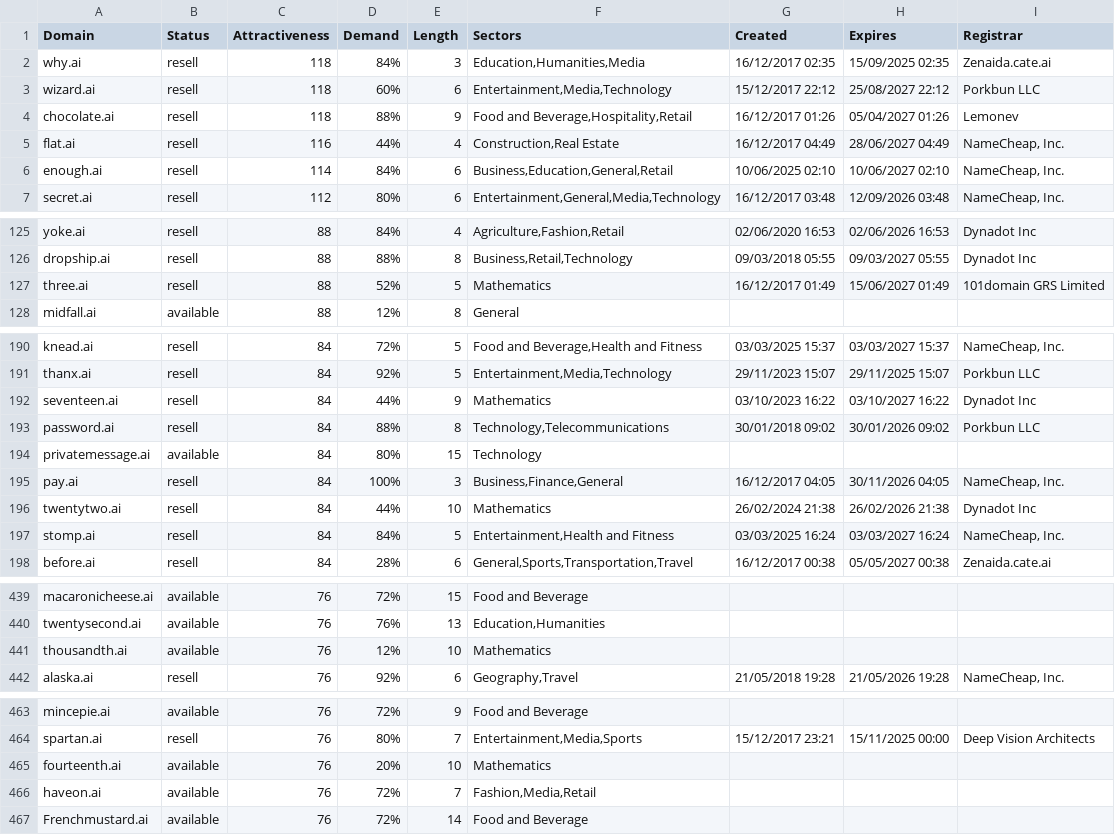
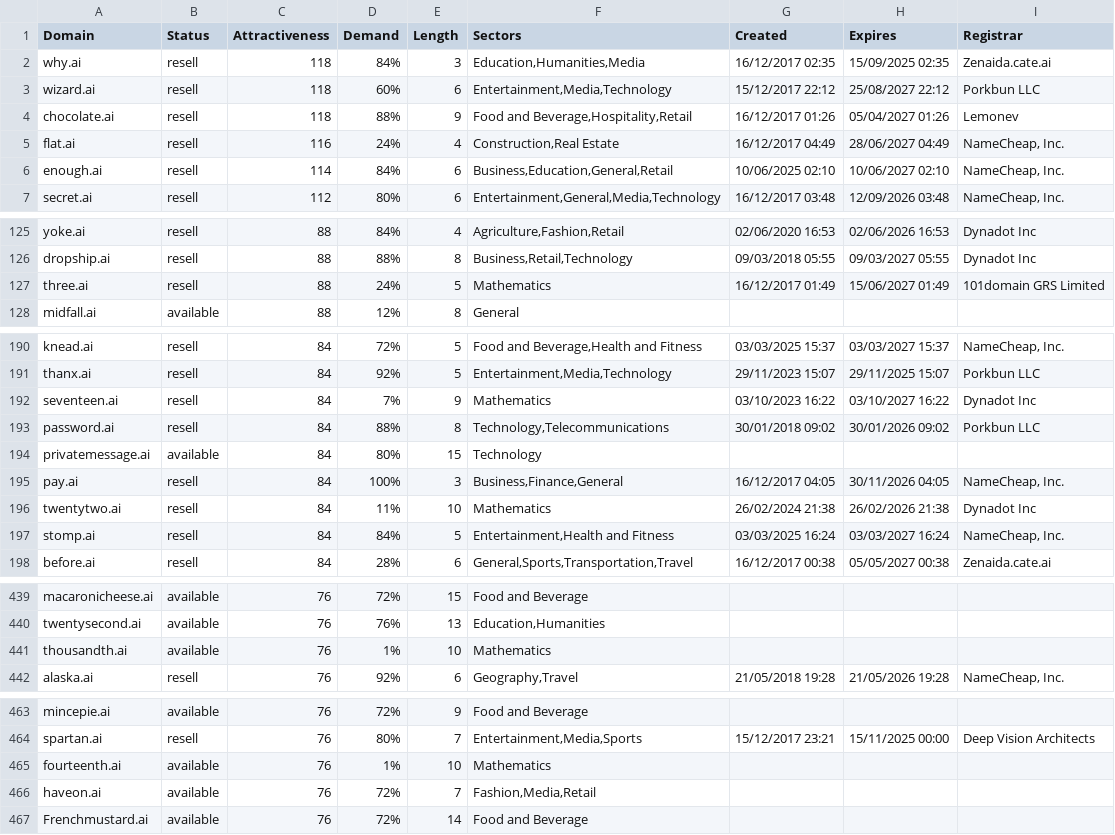
Before and after one commit to UniqueDomains/ai-oneword-domains, a CSV file: ai.csv, drawn as a sheet; only a part is shown, gaps mark what is left out; the diff covers the shown part only.

Commit message:
Domains update

```diff
--- a/ai.csv
+++ b/ai.csv
@@ -4,3 +4,3 @@ wizard.ai,resell,118,60%,6,"Entertainment,Media,Technology",15/12/2017 22:12,25/
 chocolate.ai,resell,118,88%,9,"Food and Beverage,Hospitality,Retail",16/12/2017 01:26,05/04/2027 01:26,Lemonev
-flat.ai,resell,116,44%,4,"Construction,Real Estate",16/12/2017 04:49,28/06/2027 04:49,"NameCheap, Inc."
+flat.ai,resell,116,24%,4,"Construction,Real Estate",16/12/2017 04:49,28/06/2027 04:49,"NameCheap, Inc."
 enough.ai,resell,114,84%,6,"Business,Education,General,Retail",10/06/2025 02:10,10/06/2027 02:10,"NameCheap, Inc."
@@ -126,3 +126,3 @@ yoke.ai,resell,88,84%,4,"Agriculture,Fashion,Retail",02/06/2020 16:53,02/06/2026
 dropship.ai,resell,88,88%,8,"Business,Retail,Technology",09/03/2018 05:55,09/03/2027 05:55,Dynadot Inc
-three.ai,resell,88,52%,5,Mathematics,16/12/2017 01:49,15/06/2027 01:49,101domain GRS Limited
+three.ai,resell,88,24%,5,Mathematics,16/12/2017 01:49,15/06/2027 01:49,101domain GRS Limited
 midfall.ai,available,88,12%,8,General,,,
@@ -191,3 +191,3 @@ knead.ai,resell,84,72%,5,"Food and Beverage,Health and Fitness",03/03/2025 15:37
 thanx.ai,resell,84,92%,5,"Entertainment,Media,Technology",29/11/2023 15:07,29/11/2025 15:07,Porkbun LLC
-seventeen.ai,resell,84,44%,9,Mathematics,03/10/2023 16:22,03/10/2027 16:22,Dynadot Inc
+seventeen.ai,resell,84,7%,9,Mathematics,03/10/2023 16:22,03/10/2027 16:22,Dynadot Inc
 password.ai,resell,84,88%,8,"Technology,Telecommunications",30/01/2018 09:02,30/01/2026 09:02,Porkbun LLC
@@ -195,3 +195,3 @@ privatemessage.ai,available,84,80%,15,Technology,,,
 pay.ai,resell,84,100%,3,"Business,Finance,General",16/12/2017 04:05,30/11/2026 04:05,"NameCheap, Inc."
-twentytwo.ai,resell,84,44%,10,Mathematics,26/02/2024 21:38,26/02/2026 21:38,Dynadot Inc
+twentytwo.ai,resell,84,11%,10,Mathematics,26/02/2024 21:38,26/02/2026 21:38,Dynadot Inc
 stomp.ai,resell,84,84%,5,"Entertainment,Health and Fitness",03/03/2025 16:24,03/03/2027 16:24,"NameCheap, Inc."
@@ -440,3 +440,3 @@ macaronicheese.ai,available,76,72%,15,Food and Beverage,,,
 twentysecond.ai,available,76,76%,13,"Education,Humanities",,,
-thousandth.ai,available,76,12%,10,Mathematics,,,
+thousandth.ai,available,76,1%,10,Mathematics,,,
 alaska.ai,resell,76,92%,6,"Geography,Travel",21/05/2018 19:28,21/05/2026 19:28,"NameCheap, Inc."
@@ -464,3 +464,3 @@ mincepie.ai,available,76,72%,9,Food and Beverage,,,
 spartan.ai,resell,76,80%,7,"Entertainment,Media,Sports",15/12/2017 23:21,15/11/2025 00:00,Deep Vision Architects
-fourteenth.ai,available,76,20%,10,Mathematics,,,
+fourteenth.ai,available,76,1%,10,Mathematics,,,
 haveon.ai,available,76,72%,7,"Fashion,Media,Retail",,,
```
Also changed, not shown: 6 edited cells elsewhere in this file, 2 other files.
